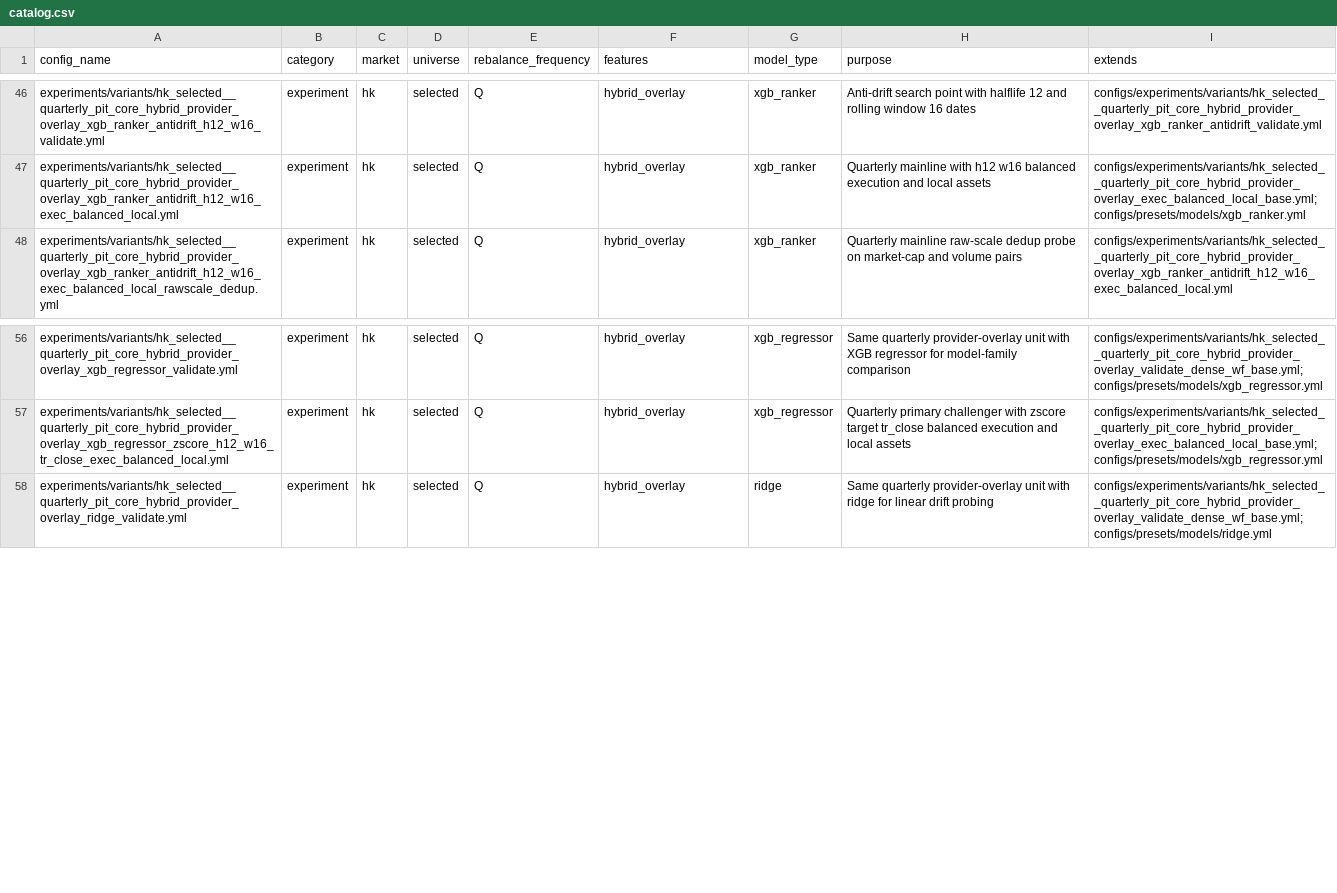
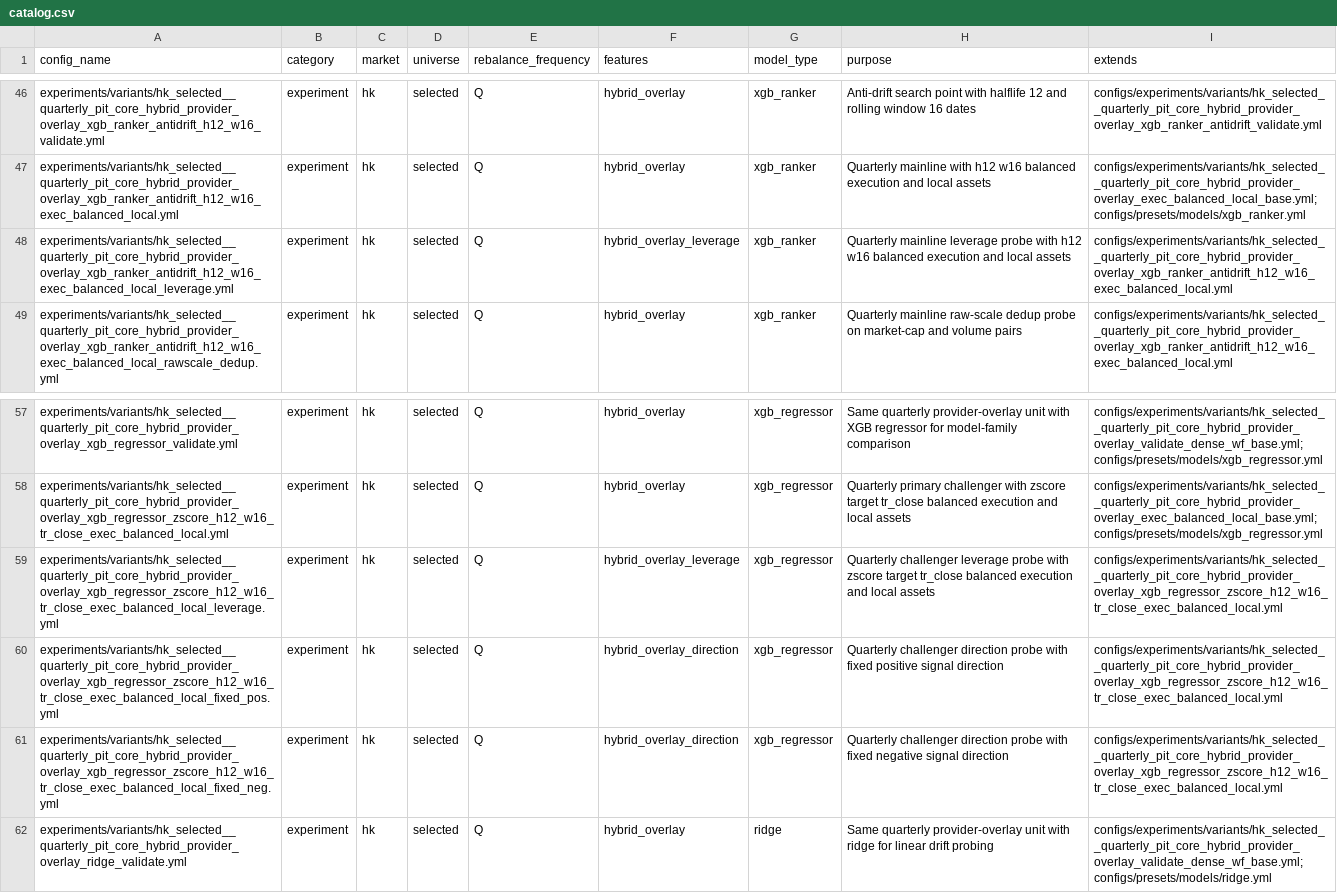
Before and after one commit to runchengxie/cross-sectional-trees, a CSV file: configs/catalog.csv, drawn as a sheet; only a part is shown, gaps mark what is left out; the diff names each change by its address in the sheet, - before the commit and + after, or states it on an @@ line.

Commit message:
updated the research direction

```diff
--- a/configs/catalog.csv
+++ b/configs/catalog.csv
+row 48: experiments/variants/hk_selected__quarterly_pit_core_hybrid_provider_overlay_xgb_ranker_antidrift_h12_w16_exec_balanced_local_leverage.yml | experiment | hk | selected | Q | hybrid_overlay_leverage | xgb_ranker | Quarterly mainline leverage probe with h12 w16 balanced execution and local assets | configs/experiments/variants/hk_selected__quarterly_pit_core_hybrid_provider_overlay_xgb_ranker_antidrift_h12_w16_exec_balanced_local.yml
+row 59: experiments/variants/hk_selected__quarterly_pit_core_hybrid_provider_overlay_xgb_regressor_zscore_h12_w16_tr_close_exec_balanced_local_leverage.yml | experiment | hk | selected | Q | hybrid_overlay_leverage | xgb_regressor | Quarterly challenger leverage probe with zscore target tr_close balanced execution and local assets | configs/experiments/variants/hk_selected__quarterly_pit_core_hybrid_provider_overlay_xgb_regressor_zscore_h12_w16_tr_close_exec_balanced_local.yml
+row 60: experiments/variants/hk_selected__quarterly_pit_core_hybrid_provider_overlay_xgb_regressor_zscore_h12_w16_tr_close_exec_balanced_local_fixed_pos.yml | experiment | hk | selected | Q | hybrid_overlay_direction | xgb_regressor | Quarterly challenger direction probe with fixed positive signal direction | configs/experiments/variants/hk_selected__quarterly_pit_core_hybrid_provider_overlay_xgb_regressor_zscore_h12_w16_tr_close_exec_balanced_local.yml
+row 61: experiments/variants/hk_selected__quarterly_pit_core_hybrid_provider_overlay_xgb_regressor_zscore_h12_w16_tr_close_exec_balanced_local_fixed_neg.yml | experiment | hk | selected | Q | hybrid_overlay_direction | xgb_regressor | Quarterly challenger direction probe with fixed negative signal direction | configs/experiments/variants/hk_selected__quarterly_pit_core_hybrid_provider_overlay_xgb_regressor_zscore_h12_w16_tr_close_exec_balanced_local.yml
```
Also changed, not shown: 13 other files.
